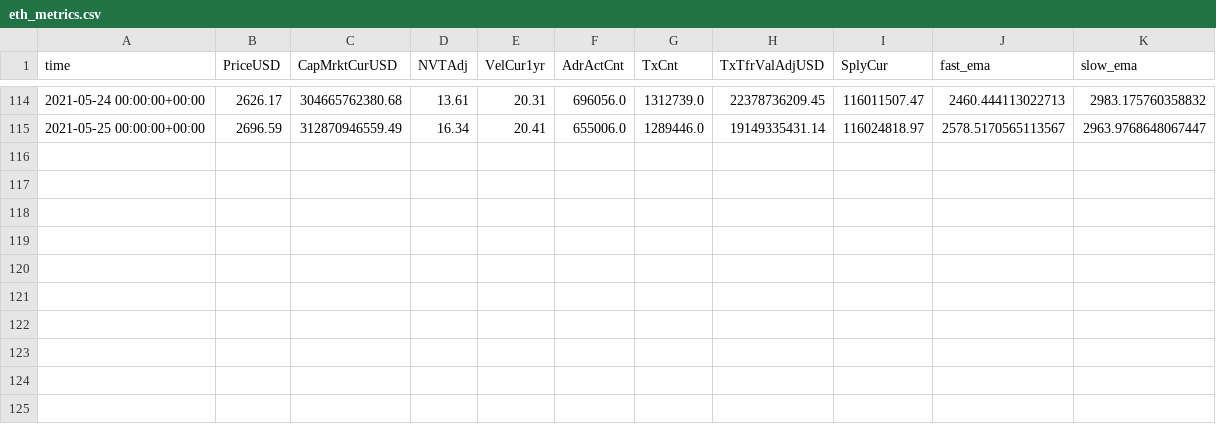
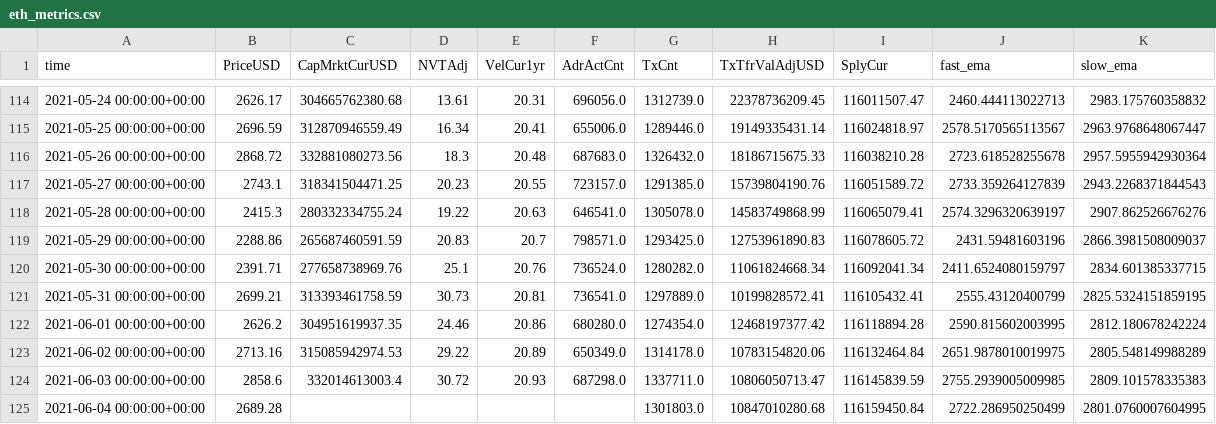
Before and after one commit to dbogatic/crypto-analysis, a CSV file: resources/eth_metrics.csv, drawn as a sheet; only a part is shown, gaps mark what is left out; the diff names each change by its address in the sheet, - before the commit and + after, or states it on an @@ line.

```diff
--- a/resources/eth_metrics.csv
+++ b/resources/eth_metrics.csv
+row 116: 2021-05-26 00:00:00+00:00 | 2868.72 | 332881080273.56 | 18.3 | 20.48 | 687683.0 | 1326432.0 | 18186715675.33 | 116038210.28 | 2723.618528255678 | 2957.5955942930364
+row 117: 2021-05-27 00:00:00+00:00 | 2743.1 | 318341504471.25 | 20.23 | 20.55 | 723157.0 | 1291385.0 | 15739804190.76 | 116051589.72 | 2733.359264127839 | 2943.2268371844543
+row 118: 2021-05-28 00:00:00+00:00 | 2415.3 | 280332334755.24 | 19.22 | 20.63 | 646541.0 | 1305078.0 | 14583749868.99 | 116065079.41 | 2574.3296320639197 | 2907.862526676276
+row 119: 2021-05-29 00:00:00+00:00 | 2288.86 | 265687460591.59 | 20.83 | 20.7 | 798571.0 | 1293425.0 | 12753961890.83 | 116078605.72 | 2431.59481603196 | 2866.3981508009037
+row 120: 2021-05-30 00:00:00+00:00 | 2391.71 | 277658738969.76 | 25.1 | 20.76 | 736524.0 | 1280282.0 | 11061824668.34 | 116092041.34 | 2411.6524080159797 | 2834.601385337715
+row 121: 2021-05-31 00:00:00+00:00 | 2699.21 | 313393461758.59 | 30.73 | 20.81 | 736541.0 | 1297889.0 | 10199828572.41 | 116105432.41 | 2555.43120400799 | 2825.5324151859195
+row 122: 2021-06-01 00:00:00+00:00 | 2626.2 | 304951619937.35 | 24.46 | 20.86 | 680280.0 | 1274354.0 | 12468197377.42 | 116118894.28 | 2590.815602003995 | 2812.180678242224
+row 123: 2021-06-02 00:00:00+00:00 | 2713.16 | 315085942974.53 | 29.22 | 20.89 | 650349.0 | 1314178.0 | 10783154820.06 | 116132464.84 | 2651.9878010019975 | 2805.548149988289
+row 124: 2021-06-03 00:00:00+00:00 | 2858.6 | 332014613003.4 | 30.72 | 20.93 | 687298.0 | 1337711.0 | 10806050713.47 | 116145839.59 | 2755.2939005009985 | 2809.101578335383
+row 125: 2021-06-04 00:00:00+00:00 | 2689.28 |  |  |  |  | 1301803.0 | 10847010280.68 | 116159450.84 | 2722.286950250499 | 2801.0760007604995
```
Also changed, not shown: resources/btc_metrics.csv, 9 other files.
